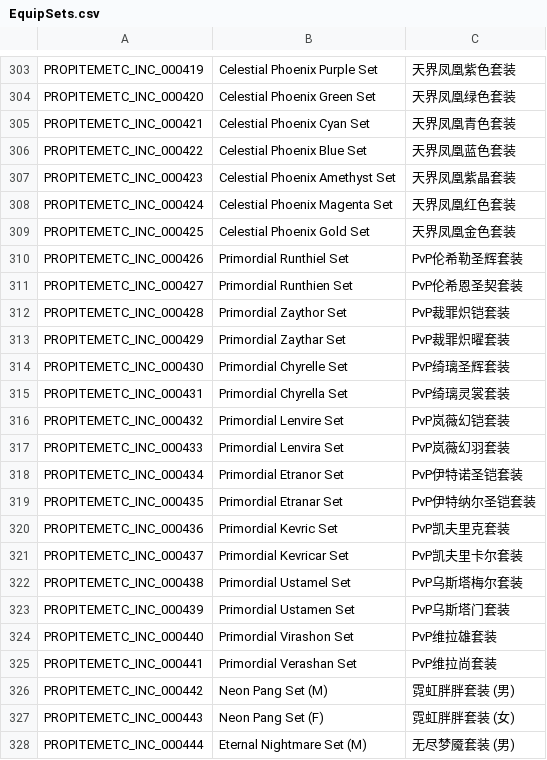
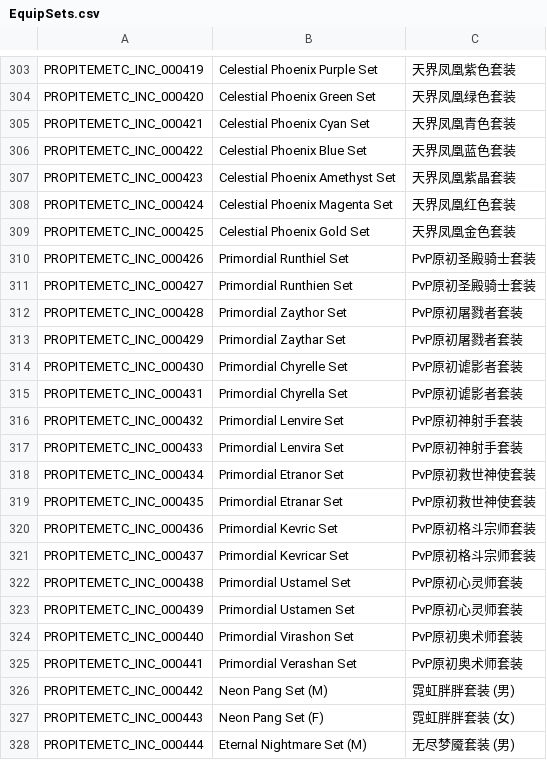
Before and after one commit to Gala-Lab/Flyff-Universe-Translations, a CSV file: Simplified_Chinese/EquipSets.csv, drawn as a sheet; only a part is shown, gaps mark what is left out.

```diff
--- a/Simplified_Chinese/EquipSets.csv
+++ b/Simplified_Chinese/EquipSets.csv
@@ -309,18 +309,18 @@ PROPITEMETC_INC_000424,Celestial Phoenix Magenta Set,天界凤凰红色套装
 PROPITEMETC_INC_000425,Celestial Phoenix Gold Set,天界凤凰金色套装
-PROPITEMETC_INC_000426,Primordial Runthiel Set,PvP伦希勒圣辉套装
-PROPITEMETC_INC_000427,Primordial Runthien Set,PvP伦希恩圣契套装
-PROPITEMETC_INC_000428,Primordial Zaythor Set,PvP裁罪炽铠套装
-PROPITEMETC_INC_000429,Primordial Zaythar Set,PvP裁罪炽曜套装
-PROPITEMETC_INC_000430,Primordial Chyrelle Set,PvP绮璃圣辉套装
-PROPITEMETC_INC_000431,Primordial Chyrella Set,PvP绮璃灵裳套装
-PROPITEMETC_INC_000432,Primordial Lenvire Set,PvP岚薇幻铠套装
-PROPITEMETC_INC_000433,Primordial Lenvira Set,PvP岚薇幻羽套装
-PROPITEMETC_INC_000434,Primordial Etranor Set,PvP伊特诺圣铠套装
-PROPITEMETC_INC_000435,Primordial Etranar Set,PvP伊特纳尔圣铠套装
-PROPITEMETC_INC_000436,Primordial Kevric Set,PvP凯夫里克套装
-PROPITEMETC_INC_000437,Primordial Kevricar Set,PvP凯夫里卡尔套装
-PROPITEMETC_INC_000438,Primordial Ustamel Set,PvP乌斯塔梅尔套装
-PROPITEMETC_INC_000439,Primordial Ustamen Set,PvP乌斯塔门套装
-PROPITEMETC_INC_000440,Primordial Virashon Set,PvP维拉雄套装
-PROPITEMETC_INC_000441,Primordial Verashan Set,PvP维拉尚套装
+PROPITEMETC_INC_000426,Primordial Runthiel Set,PvP原初圣殿骑士套装
+PROPITEMETC_INC_000427,Primordial Runthien Set,PvP原初圣殿骑士套装
+PROPITEMETC_INC_000428,Primordial Zaythor Set,PvP原初屠戮者套装
+PROPITEMETC_INC_000429,Primordial Zaythar Set,PvP原初屠戮者套装
+PROPITEMETC_INC_000430,Primordial Chyrelle Set,PvP原初谑影者套装
+PROPITEMETC_INC_000431,Primordial Chyrella Set,PvP原初谑影者套装
+PROPITEMETC_INC_000432,Primordial Lenvire Set,PvP原初神射手套装
+PROPITEMETC_INC_000433,Primordial Lenvira Set,PvP原初神射手套装
+PROPITEMETC_INC_000434,Primordial Etranor Set,PvP原初救世神使套装
+PROPITEMETC_INC_000435,Primordial Etranar Set,PvP原初救世神使套装
+PROPITEMETC_INC_000436,Primordial Kevric Set,PvP原初格斗宗师套装
+PROPITEMETC_INC_000437,Primordial Kevricar Set,PvP原初格斗宗师套装
+PROPITEMETC_INC_000438,Primordial Ustamel Set,PvP原初心灵师套装
+PROPITEMETC_INC_000439,Primordial Ustamen Set,PvP原初心灵师套装
+PROPITEMETC_INC_000440,Primordial Virashon Set,PvP原初奥术师套装
+PROPITEMETC_INC_000441,Primordial Verashan Set,PvP原初奥术师套装
 PROPITEMETC_INC_000442,Neon Pang Set (M),霓虹胖胖套装 (男)
```
Also changed, not shown: Simplified_Chinese/UI.csv, 1 other file.
